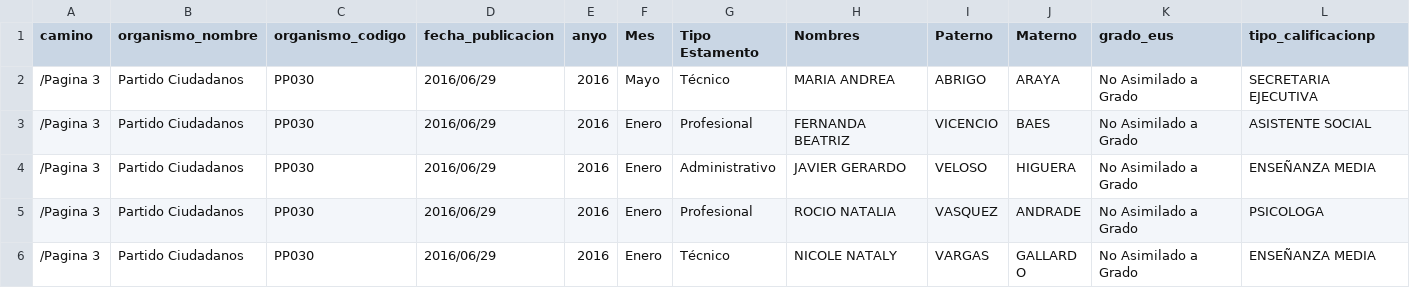
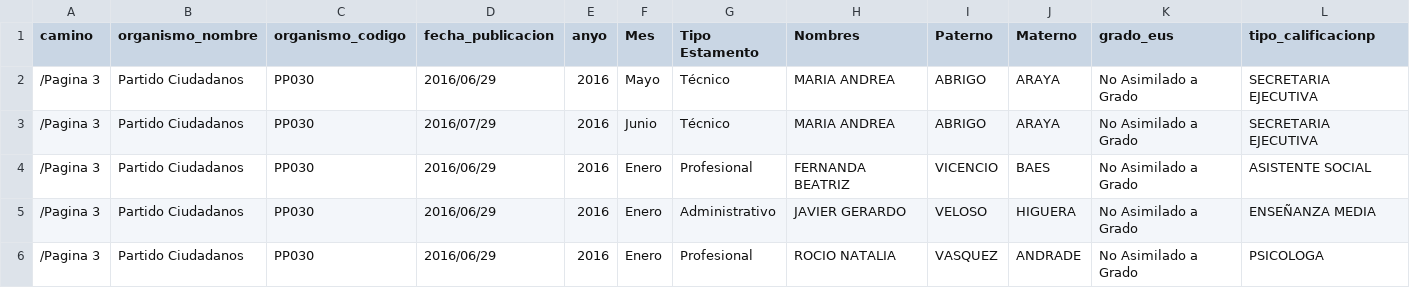
Before and after one commit to julianodb/cuanto_gana_page, a CSV file: content/sample.csv, drawn as a sheet; only a part is shown; the shorter side is filled out with more unchanged rows; rows hold the shown columns only; the diff names each change by its address in the sheet, - before the commit and + after, or states it on an @@ line.

```diff
--- a/content/sample.csv
+++ b/content/sample.csv
+row 3: /Pagina 3 | Partido Ciudadanos | PP030 | 2016/07/29 | 2016 | Junio | Técnico | MARIA ANDREA | ABRIGO | ARAYA | No Asimilado a Grado | SECRETARIA EJECUTIVA
```
Also changed, not shown: 3 other files.
